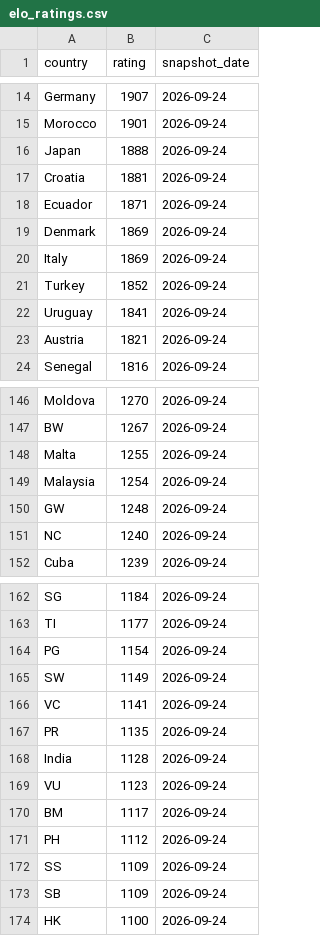
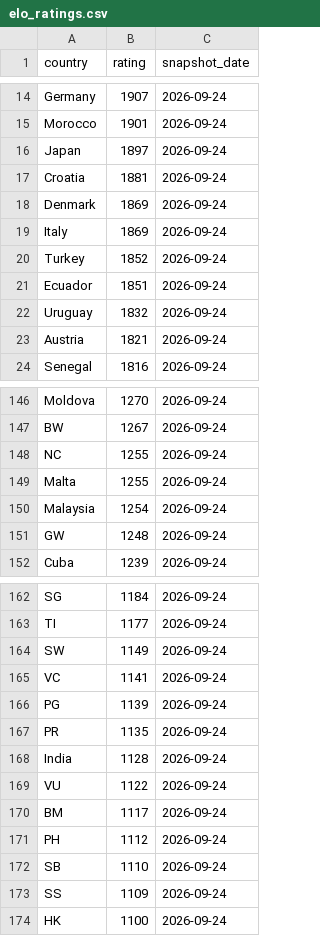
Before and after one commit to OfekDr1/FIFA-Analyst, a CSV file: scripts/elo_ratings.csv, drawn as a sheet; only a part is shown, gaps mark what is left out; the diff covers the shown part only.

```diff
--- a/scripts/elo_ratings.csv
+++ b/scripts/elo_ratings.csv
@@ -15,5 +15,4 @@ Germany,1907,2026-09-24
 Morocco,1901,2026-09-24
-Japan,1888,2026-09-24
+Japan,1897,2026-09-24
 Croatia,1881,2026-09-24
-Ecuador,1871,2026-09-24
 Denmark,1869,2026-09-24
@@ -21,3 +20,4 @@ Italy,1869,2026-09-24
 Turkey,1852,2026-09-24
-Uruguay,1841,2026-09-24
+Ecuador,1851,2026-09-24
+Uruguay,1832,2026-09-24
 Austria,1821,2026-09-24
@@ -147,2 +147,3 @@ Moldova,1270,2026-09-24
 BW,1267,2026-09-24
+NC,1255,2026-09-24
 Malta,1255,2026-09-24
@@ -150,3 +151,2 @@ Malaysia,1254,2026-09-24
 GW,1248,2026-09-24
-NC,1240,2026-09-24
 Cuba,1239,2026-09-24
@@ -163,12 +163,12 @@ SG,1184,2026-09-24
 TI,1177,2026-09-24
-PG,1154,2026-09-24
 SW,1149,2026-09-24
 VC,1141,2026-09-24
+PG,1139,2026-09-24
 PR,1135,2026-09-24
 India,1128,2026-09-24
-VU,1123,2026-09-24
+VU,1122,2026-09-24
 BM,1117,2026-09-24
 PH,1112,2026-09-24
+SB,1110,2026-09-24
 SS,1109,2026-09-24
-SB,1109,2026-09-24
 HK,1100,2026-09-24
```
Also changed, not shown: 2 added rows, 2 removed rows and 3 edited cells elsewhere in this file, 2 other files.
